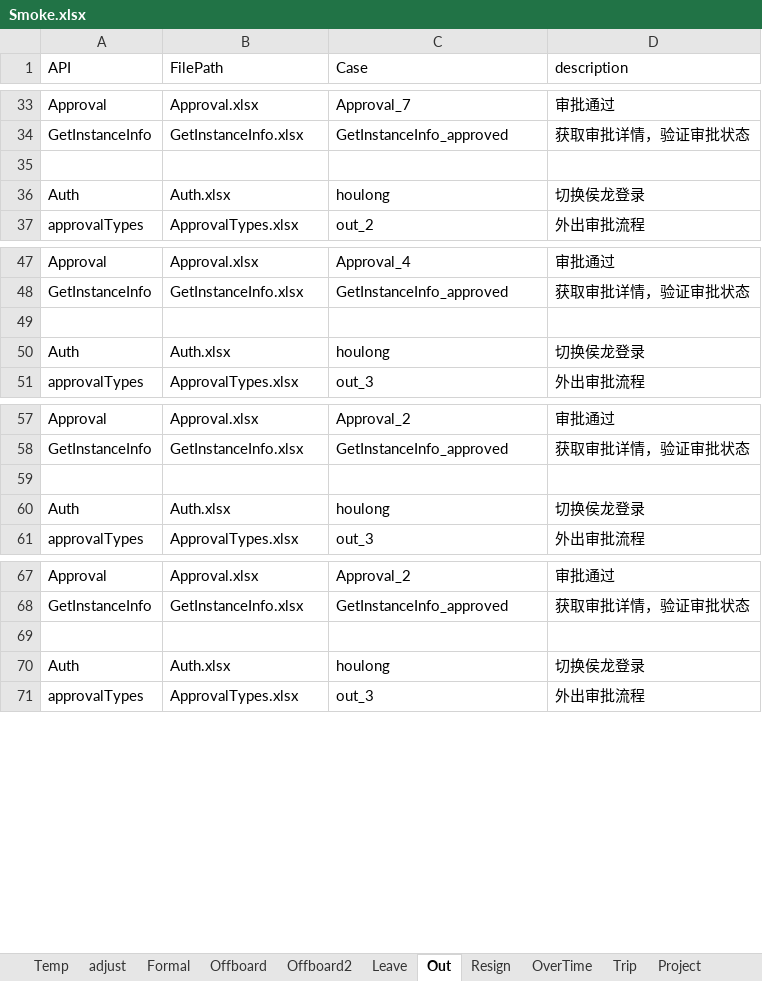
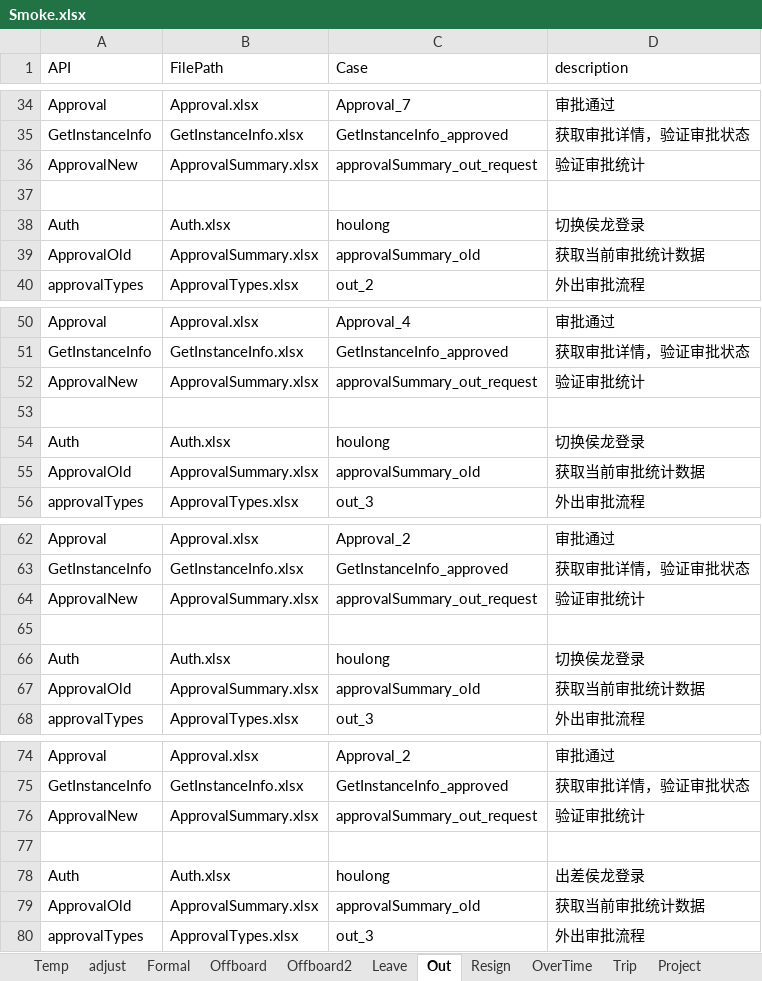
Before and after one commit to GuchenLanyue/QiFeiApi, an Excel workbook: sources/case/Smoke.xlsx, sheet Out, drawn as a sheet; only a part is shown, gaps mark what is left out; values as stored, in another font and other column widths than the file's, no borders; addresses are those after the commit; the diff covers the shown part only; the diff names each change by its address in the sheet, - before the commit and + after, or states it on an @@ line.

```diff
--- a/sources/case/Smoke.xlsx (sheet Out)
+++ b/sources/case/Smoke.xlsx (sheet Out)
+row 36: ApprovalNew | ApprovalSummary.xlsx | approvalSummary_out_request | 验证审批统计
+row 39: ApprovalOld | ApprovalSummary.xlsx | approvalSummary_old | 获取当前审批统计数据
+row 52: ApprovalNew | ApprovalSummary.xlsx | approvalSummary_out_request | 验证审批统计
+row 55: ApprovalOld | ApprovalSummary.xlsx | approvalSummary_old | 获取当前审批统计数据
+row 64: ApprovalNew | ApprovalSummary.xlsx | approvalSummary_out_request | 验证审批统计
+row 67: ApprovalOld | ApprovalSummary.xlsx | approvalSummary_old | 获取当前审批统计数据
+row 76: ApprovalNew | ApprovalSummary.xlsx | approvalSummary_out_request | 验证审批统计
-D78 (description): 切换侯龙登录
+D78 (description): 出差侯龙登录
+row 79: ApprovalOld | ApprovalSummary.xlsx | approvalSummary_old | 获取当前审批统计数据
```
Also changed, not shown: 2 added rows elsewhere in this sheet, sheet reimbursement, sheet payment, sheet Trip, sheet Materialget, sheet Resign, sheet Contract, 1 more sheet, sources/case/ProjectRequest.xlsx, sources/case/RequestTransfer.xlsx, 9 other files.
